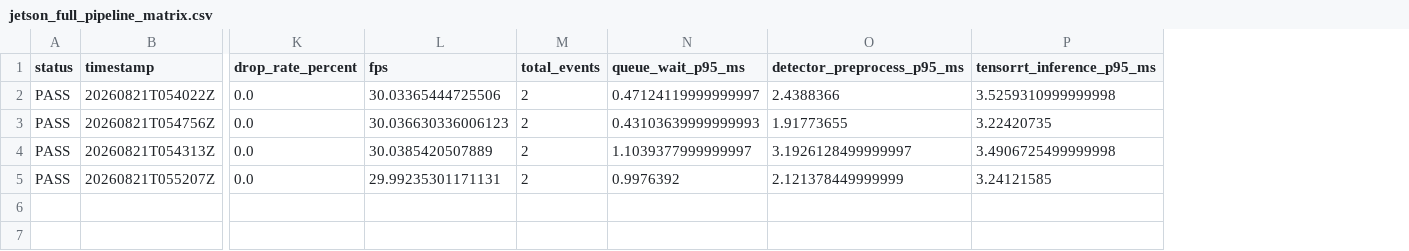
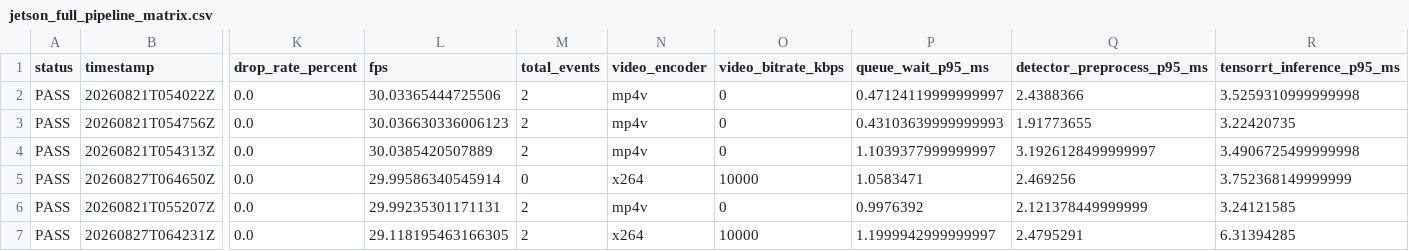
Before and after one commit to Nefelibata134/jetson-realtime-tracking-system, a CSV file: docs/benchmarks/jetson_full_pipeline_matrix.csv, drawn as a sheet; only a part is shown, gaps mark what is left out; addresses are those after the commit; rows hold the shown columns only; the diff names each change by its address in the sheet, - before the commit and + after, or states it on an @@ line.

```diff
--- a/docs/benchmarks/jetson_full_pipeline_matrix.csv
+++ b/docs/benchmarks/jetson_full_pipeline_matrix.csv
+column N (video_encoder), rows 2-4: all mp4v; row 6: mp4v
+column O (video_bitrate_kbps), rows 2-4: all 0; row 6: 0
+row 5: PASS | 20260827T064650Z | 0.0 | 29.99586340545914 | 0 | x264 | 10000 | 1.0583471 | 2.469256 | 3.752368149999999
+row 7: PASS | 20260827T064231Z | 0.0 | 29.118195463166305 | 2 | x264 | 10000 | 1.1999942999999997 | 2.4795291 | 6.31394285
```
Also changed, not shown: 6 other files.
